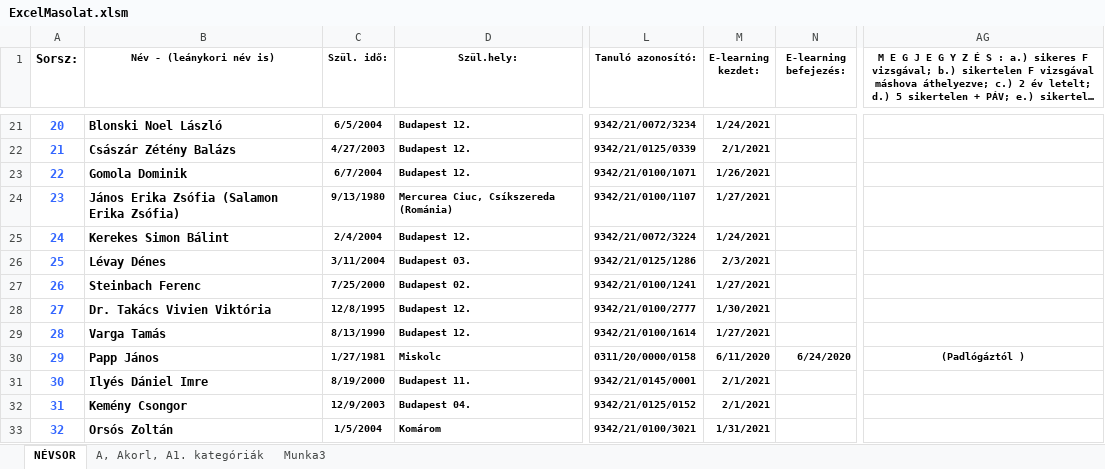
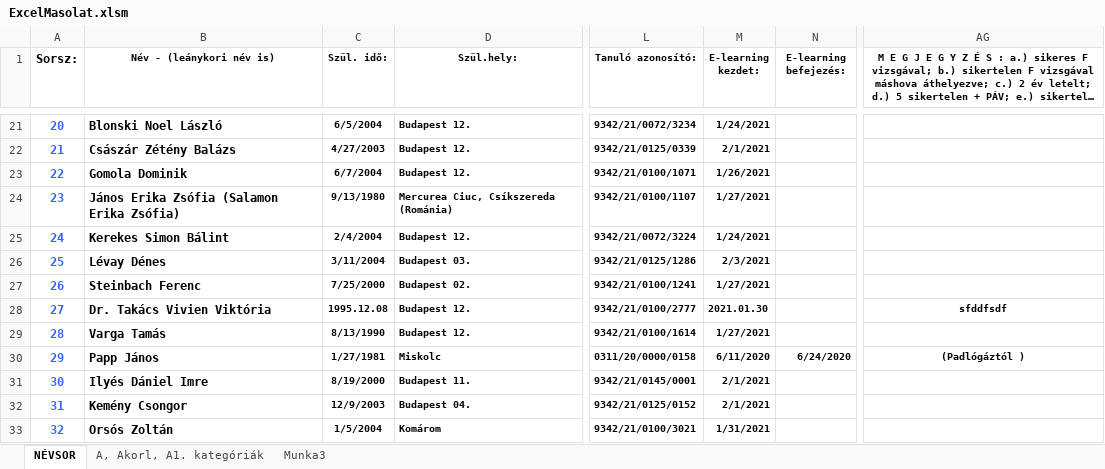
Before and after one commit to csicsi2000/DocumentFiller, an Excel workbook: WindowsFormsApp autósiskola/bin/Debug/ExcelMasolat.xlsm, sheet NÉVSOR, drawn as a sheet; only a part is shown, gaps mark what is left out; long unchanged cells end in …; values as stored, in another font and other column widths than the file's, no borders; the diff names each change by its address in the sheet, - before the commit and + after, or states it on an @@ line.

```diff
--- a/WindowsFormsApp autósiskola/bin/Debug/ExcelMasolat.xlsm (sheet NÉVSOR)
+++ b/WindowsFormsApp autósiskola/bin/Debug/ExcelMasolat.xlsm (sheet NÉVSOR)
-C28 (Szül. idő:): 12/8/1995
+C28 (Szül. idő:): 1995.12.08
-M28 (E-learning kezdet:): 1/30/2021
+M28 (E-learning kezdet:): 2021.01.30
-AG28: (empty)
+AG28: sfddfsdf
```
Also changed, not shown: 45 other files.
